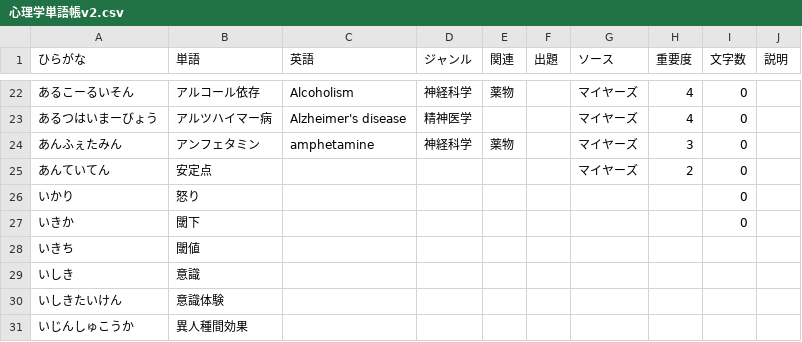
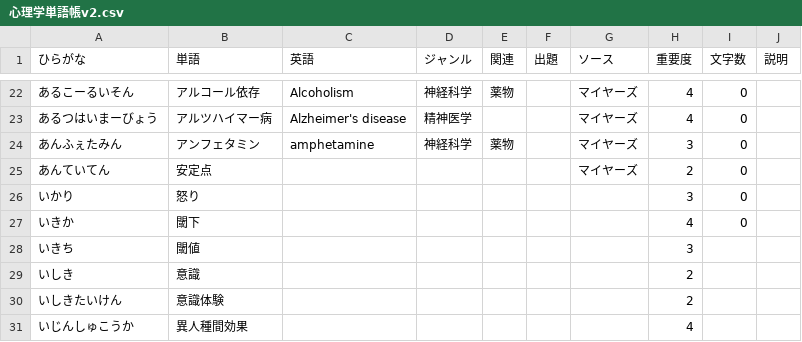
Before and after one commit to ut-uki/ut-uki.github.io, a CSV file: js/心理学単語帳v2.csv, drawn as a sheet; only a part is shown, gaps mark what is left out; the diff covers the shown part only.

```diff
--- a/js/心理学単語帳v2.csv
+++ b/js/心理学単語帳v2.csv
@@ -25,7 +25,7 @@
 あんていてん,安定点,,,,,マイヤーズ,2,0,
-いかり,怒り,,,,,,,0,
-いきか,閾下,,,,,,,0,
-いきち,閾値,,,,,,,,
-いしき,意識,,,,,,,,
-いしきたいけん,意識体験,,,,,,,,
-いじんしゅこうか,異人種間効果,,,,,,,,
+いかり,怒り,,,,,,3,0,
+いきか,閾下,,,,,,4,0,
+いきち,閾値,,,,,,3,,
+いしき,意識,,,,,,2,,
+いしきたいけん,意識体験,,,,,,2,,
+いじんしゅこうか,異人種間効果,,,,,,4,,
```
Also changed, not shown: 9 edited cells elsewhere in this file, 2 other files.
